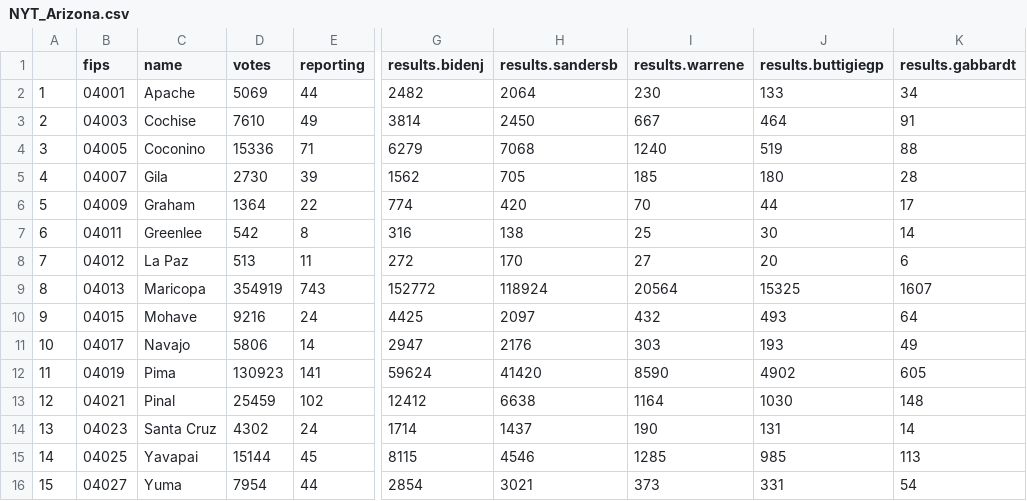
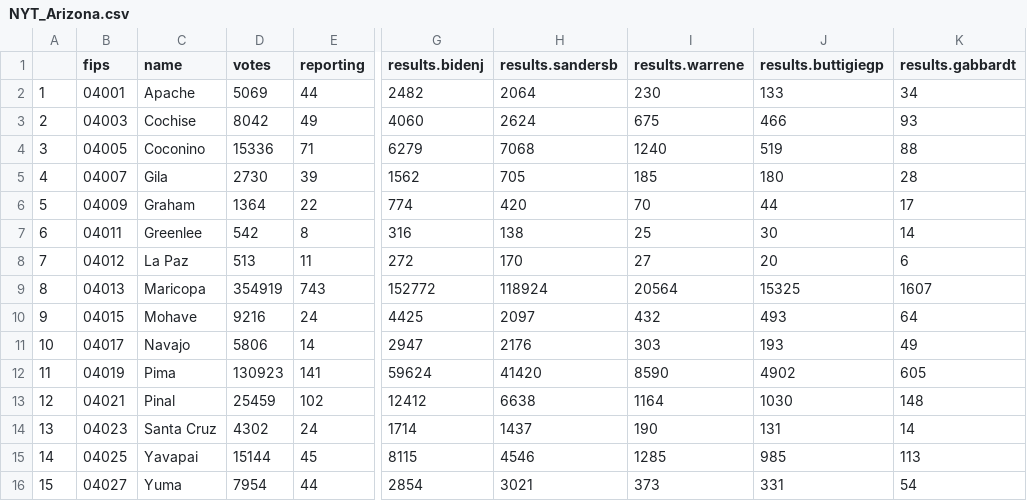
Before and after one commit to ModelledCitizen/project-harvest, a CSV file: _tables/results/NYT_Arizona.csv, drawn as a sheet; only a part is shown, gaps mark what is left out; the diff names each change by its address in the sheet, - before the commit and + after, or states it on an @@ line.

```diff
--- a/_tables/results/NYT_Arizona.csv
+++ b/_tables/results/NYT_Arizona.csv
-D3 (votes): 7610
+D3 (votes): 8042
-G3 (results.bidenj): 3814
+G3 (results.bidenj): 4060
-H3 (results.sandersb): 2450
+H3 (results.sandersb): 2624
-I3 (results.warrene): 667
+I3 (results.warrene): 675
-J3 (results.buttigiegp): 464
+J3 (results.buttigiegp): 466
-K3 (results.gabbardt): 91
+K3 (results.gabbardt): 93
```
Also changed, not shown: _tables/polls/RCP_National_h2h_biden.csv, _tables/polls/RCP_National_h2h_sanders.csv, 7 other files.
